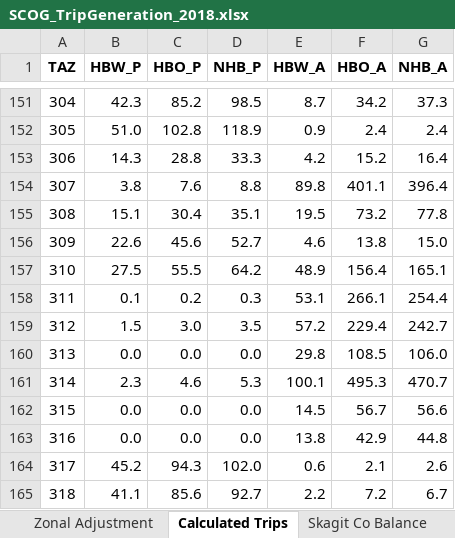
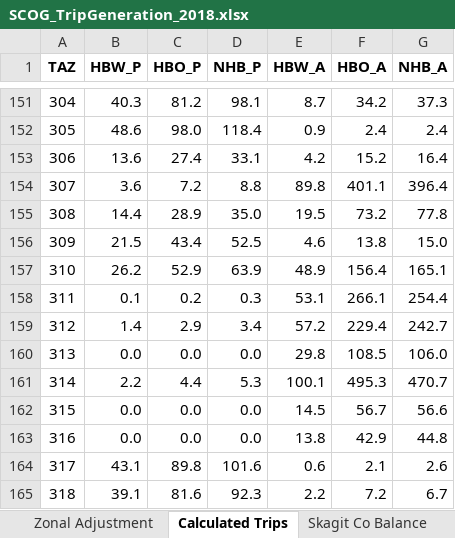
Before and after one commit to RSGInc/scog_model, an Excel workbook: 2-TripGeneration/SCOG_TripGeneration_2018.xlsx, sheet Calculated Trips, drawn as a sheet; only a part is shown, gaps mark what is left out; values as stored, in another font and other column widths than the file's, no borders; the diff covers the shown part only; the diff names each change by its address in the sheet, - before the commit and + after, or states it on an @@ line.

Commit message:
April TripGen update
Update vehicle share to 90.5% and adjust NHB factor to 1.15

```diff
--- a/2-TripGeneration/SCOG_TripGeneration_2018.xlsx (sheet Calculated Trips)
+++ b/2-TripGeneration/SCOG_TripGeneration_2018.xlsx (sheet Calculated Trips)
-B151 (HBW_P): 42.3
+B151 (HBW_P): 40.3
-C151 (HBO_P): 85.2
+C151 (HBO_P): 81.2
-D151 (NHB_P): 98.5
+D151 (NHB_P): 98.1
-B152 (HBW_P): 51.0
+B152 (HBW_P): 48.6
-C152 (HBO_P): 102.8
+C152 (HBO_P): 98.0
-D152 (NHB_P): 118.9
+D152 (NHB_P): 118.4
-B153 (HBW_P): 14.3
+B153 (HBW_P): 13.6
-C153 (HBO_P): 28.8
+C153 (HBO_P): 27.4
-D153 (NHB_P): 33.3
+D153 (NHB_P): 33.1
-B154 (HBW_P): 3.8
+B154 (HBW_P): 3.6
-C154 (HBO_P): 7.6
+C154 (HBO_P): 7.2
-B155 (HBW_P): 15.1
+B155 (HBW_P): 14.4
-C155 (HBO_P): 30.4
+C155 (HBO_P): 28.9
-D155 (NHB_P): 35.1
+D155 (NHB_P): 35.0
-B156 (HBW_P): 22.6
+B156 (HBW_P): 21.5
-C156 (HBO_P): 45.6
+C156 (HBO_P): 43.4
-D156 (NHB_P): 52.7
+D156 (NHB_P): 52.5
-B157 (HBW_P): 27.5
+B157 (HBW_P): 26.2
-C157 (HBO_P): 55.5
+C157 (HBO_P): 52.9
-D157 (NHB_P): 64.2
+D157 (NHB_P): 63.9
-B159 (HBW_P): 1.5
+B159 (HBW_P): 1.4
-C159 (HBO_P): 3.0
+C159 (HBO_P): 2.9
-D159 (NHB_P): 3.5
+D159 (NHB_P): 3.4
-B161 (HBW_P): 2.3
+B161 (HBW_P): 2.2
-C161 (HBO_P): 4.6
+C161 (HBO_P): 4.4
-B164 (HBW_P): 45.2
+B164 (HBW_P): 43.1
-C164 (HBO_P): 94.3
+C164 (HBO_P): 89.8
-D164 (NHB_P): 102.0
+D164 (NHB_P): 101.6
-B165 (HBW_P): 41.1
+B165 (HBW_P): 39.1
-C165 (HBO_P): 85.6
+C165 (HBO_P): 81.6
-D165 (NHB_P): 92.7
+D165 (NHB_P): 92.3
```
Also changed, not shown: 1 added row, 1 removed row and 787 edited cells elsewhere in this sheet, sheet Skagit Co Export, sheet Skagit Co Balance, sheet Zonal Adjustment, sheet Trip Rates, sheet Inputs, 10 other files.
